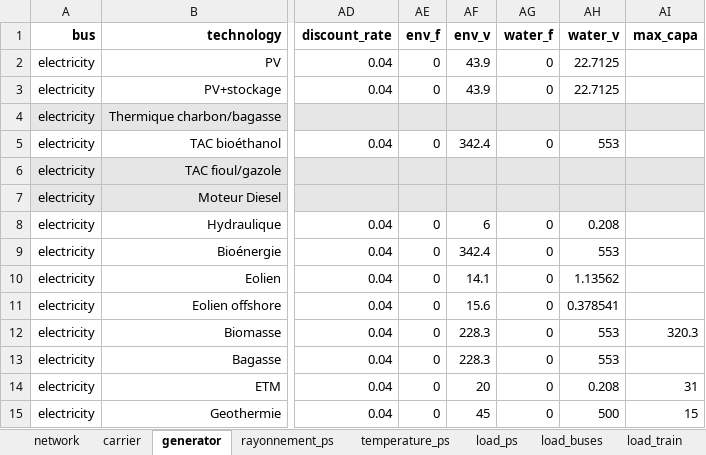
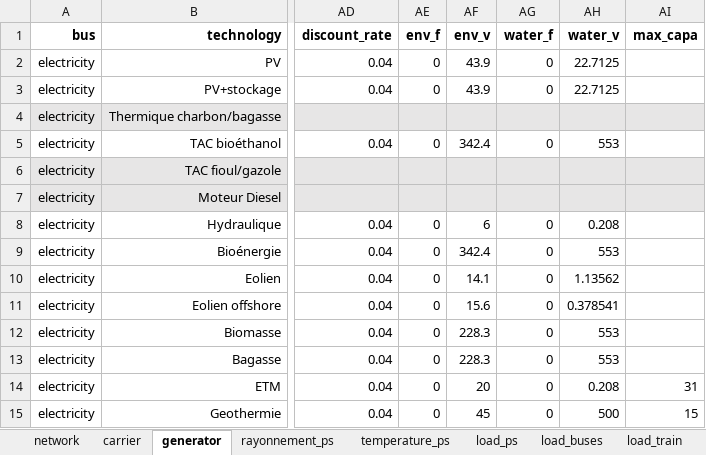
Before and after one commit to Projet-HyLES/PyPSA_Reunion, an Excel workbook: Data/data2050.xlsx, sheet generator, drawn as a sheet; only a part is shown, gaps mark what is left out; values as stored, in another font and other column widths than the file's, no borders; the diff names each change by its address in the sheet, - before the commit and + after, or states it on an @@ line.

```diff
--- a/Data/data2050.xlsx (sheet generator)
+++ b/Data/data2050.xlsx (sheet generator)
-AI12 (max_capa): 320.3
+AI12 (max_capa): (empty)
```
Also changed, not shown: sheet link, sheet network, formulas that keep their value, 1 other file.
